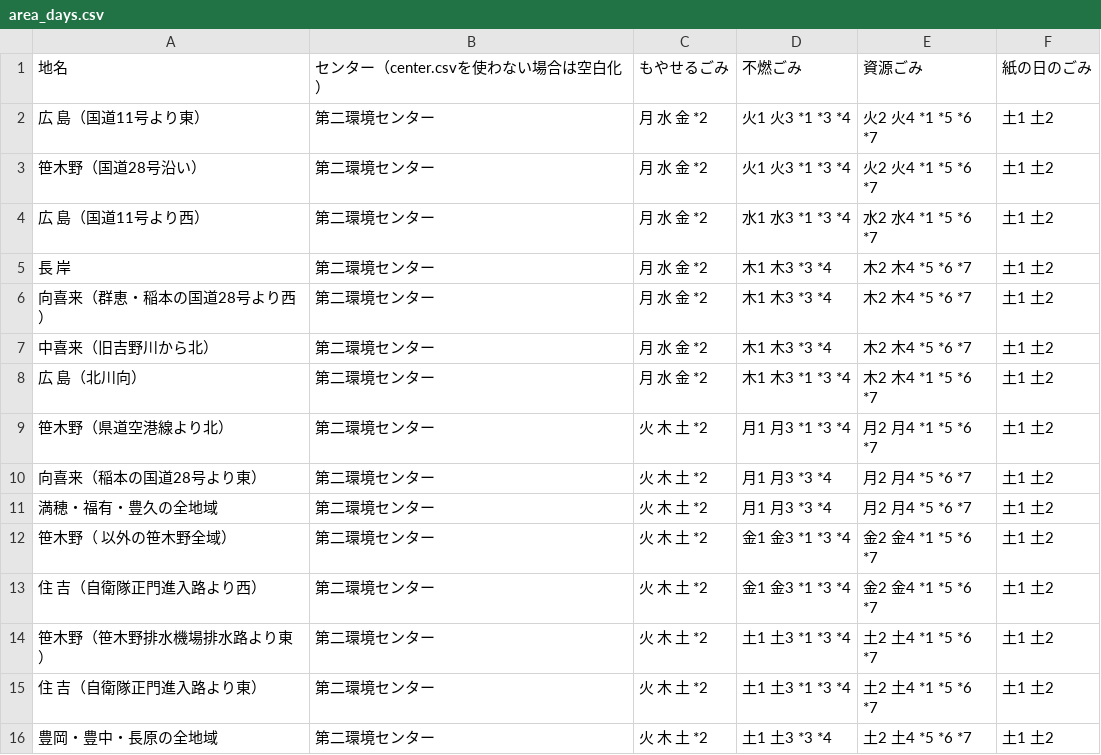
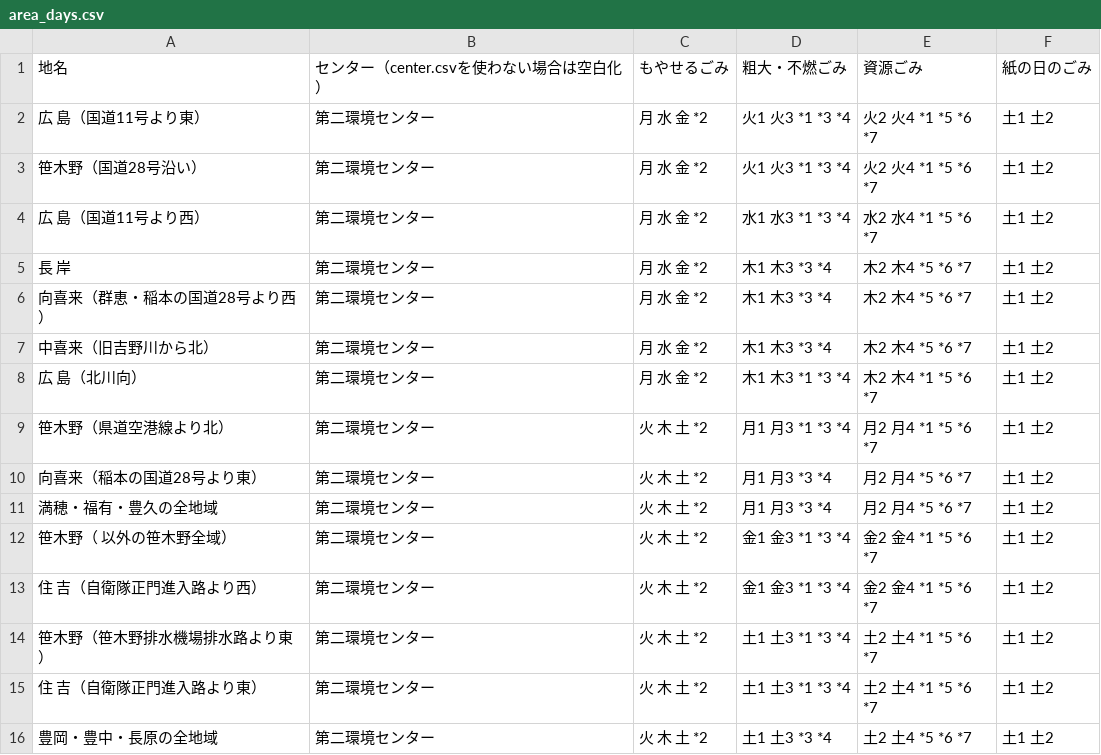
Before and after one commit to tokushima5374/matsushigetyo, a CSV file: data/area_days.csv, drawn as a sheet.

Commit message:
Update area_days.csv

```diff
--- a/data/area_days.csv
+++ b/data/area_days.csv
@@ -1,2 +1,2 @@
-地名,センター（center.csvを使わない場合は空白化）,もやせるごみ,不燃ごみ,資源ごみ,紙の日のごみ
+地名,センター（center.csvを使わない場合は空白化）,もやせるごみ,粗大・不燃ごみ,資源ごみ,紙の日のごみ
 広　島（国道11号より東）,第二環境センター,月 水 金 *2,火1 火3 *1 *3 *4,火2 火4 *1 *5 *6 *7,土1 土2
```
